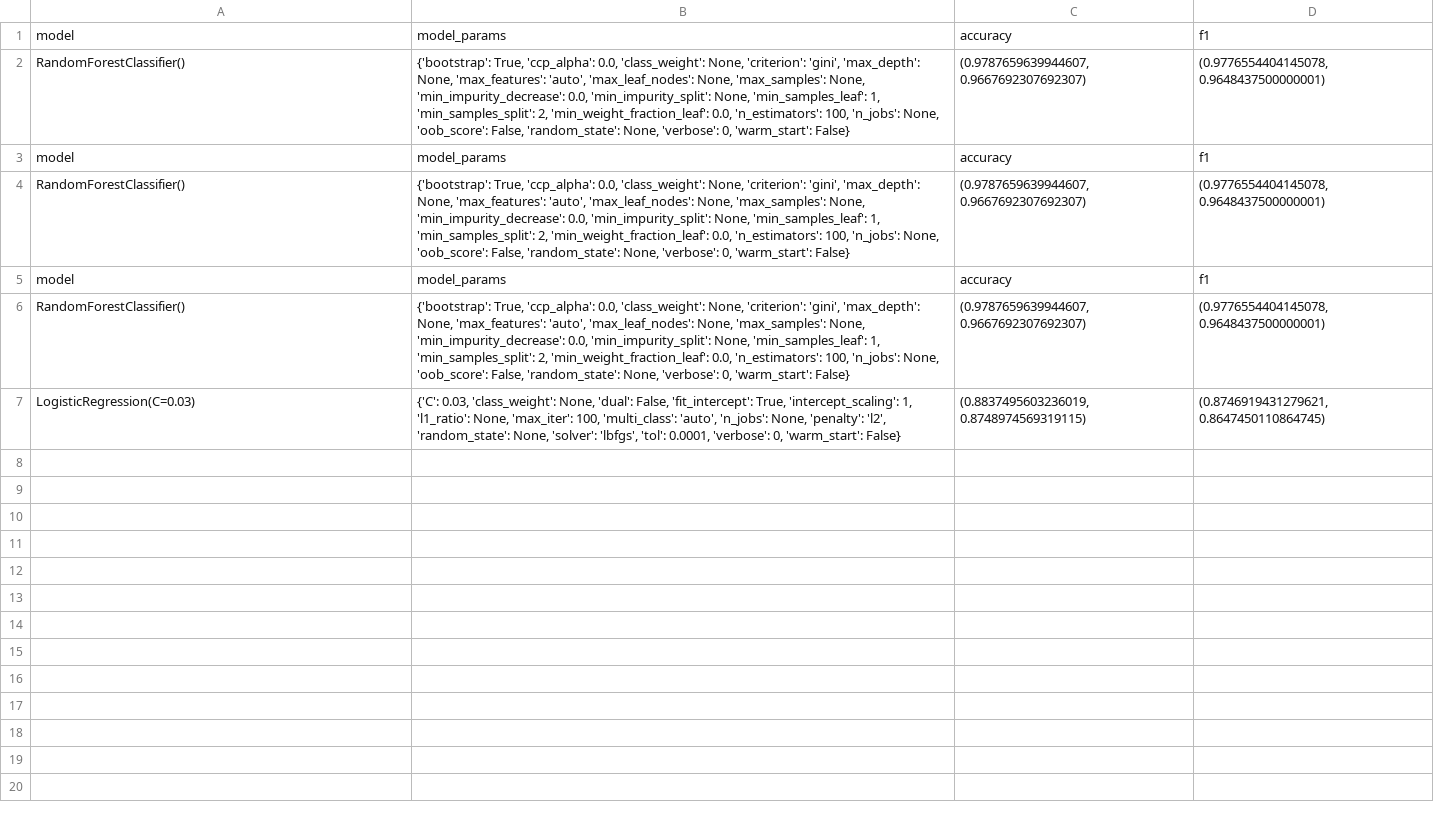
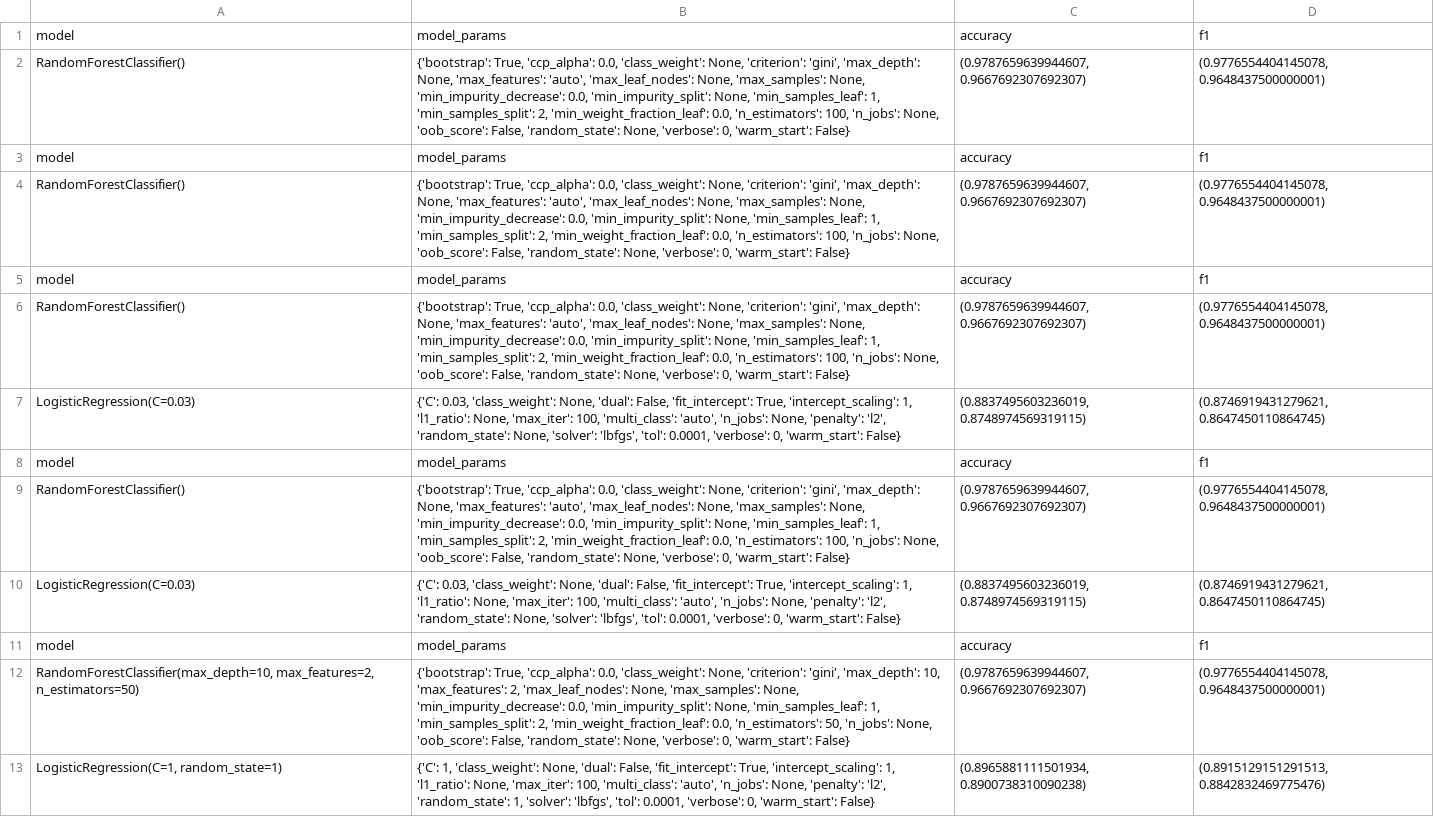
Before and after one commit to infoshareacademy/jdszr3-datavirus, a CSV file: ML/code/model_results.csv, drawn as a sheet.

Commit message:
Uploaded models, grid search

```diff
--- a/ML/code/model_results.csv
+++ b/ML/code/model_results.csv
@@ -7 +7,7 @@ RandomForestClassifier(),"{'bootstrap': True, 'ccp_alpha': 0.0, 'class_weight':
 LogisticRegression(C=0.03),"{'C': 0.03, 'class_weight': None, 'dual': False, 'fit_intercept': True, 'intercept_scaling': 1, 'l1_ratio': None, 'max_iter': 100, 'multi_class': 'auto', 'n_jobs': None, 'penalty': 'l2', 'random_state': None, 'solver': 'lbfgs', 'tol': 0.0001, 'verbose': 0, 'warm_start': False}","(0.8837495603236019, 0.8748974569319115)","(0.8746919431279621, 0.8647450110864745)"
+model,model_params,accuracy,f1
+RandomForestClassifier(),"{'bootstrap': True, 'ccp_alpha': 0.0, 'class_weight': None, 'criterion': 'gini', 'max_depth': None, 'max_features': 'auto', 'max_leaf_nodes': None, 'max_samples': None, 'min_impurity_decrease': 0.0, 'min_impurity_split': None, 'min_samples_leaf': 1, 'min_samples_split': 2, 'min_weight_fraction_leaf': 0.0, 'n_estimators': 100, 'n_jobs': None, 'oob_score': False, 'random_state': None, 'verbose': 0, 'warm_start': False}","(0.9787659639944607, 0.9667692307692307)","(0.9776554404145078, 0.9648437500000001)"
+LogisticRegression(C=0.03),"{'C': 0.03, 'class_weight': None, 'dual': False, 'fit_intercept': True, 'intercept_scaling': 1, 'l1_ratio': None, 'max_iter': 100, 'multi_class': 'auto', 'n_jobs': None, 'penalty': 'l2', 'random_state': None, 'solver': 'lbfgs', 'tol': 0.0001, 'verbose': 0, 'warm_start': False}","(0.8837495603236019, 0.8748974569319115)","(0.8746919431279621, 0.8647450110864745)"
+model,model_params,accuracy,f1
+"RandomForestClassifier(max_depth=10, max_features=2, n_estimators=50)","{'bootstrap': True, 'ccp_alpha': 0.0, 'class_weight': None, 'criterion': 'gini', 'max_depth': 10, 'max_features': 2, 'max_leaf_nodes': None, 'max_samples': None, 'min_impurity_decrease': 0.0, 'min_impurity_split': None, 'min_samples_leaf': 1, 'min_samples_split': 2, 'min_weight_fraction_leaf': 0.0, 'n_estimators': 50, 'n_jobs': None, 'oob_score': False, 'random_state': None, 'verbose': 0, 'warm_start': False}","(0.9787659639944607, 0.9667692307692307)","(0.9776554404145078, 0.9648437500000001)"
+"LogisticRegression(C=1, random_state=1)","{'C': 1, 'class_weight': None, 'dual': False, 'fit_intercept': True, 'intercept_scaling': 1, 'l1_ratio': None, 'max_iter': 100, 'multi_class': 'auto', 'n_jobs': None, 'penalty': 'l2', 'random_state': 1, 'solver': 'lbfgs', 'tol': 0.0001, 'verbose': 0, 'warm_start': False}","(0.8965881111501934, 0.8900738310090238)","(0.8915129151291513, 0.8842832469775476)"
```
Also changed, not shown: 5 other files.
